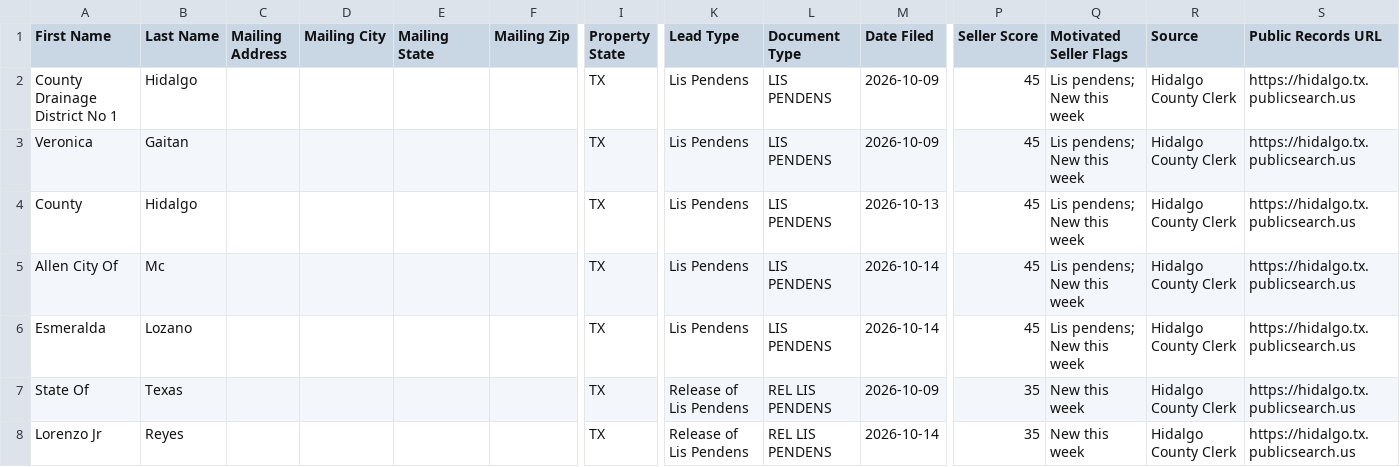
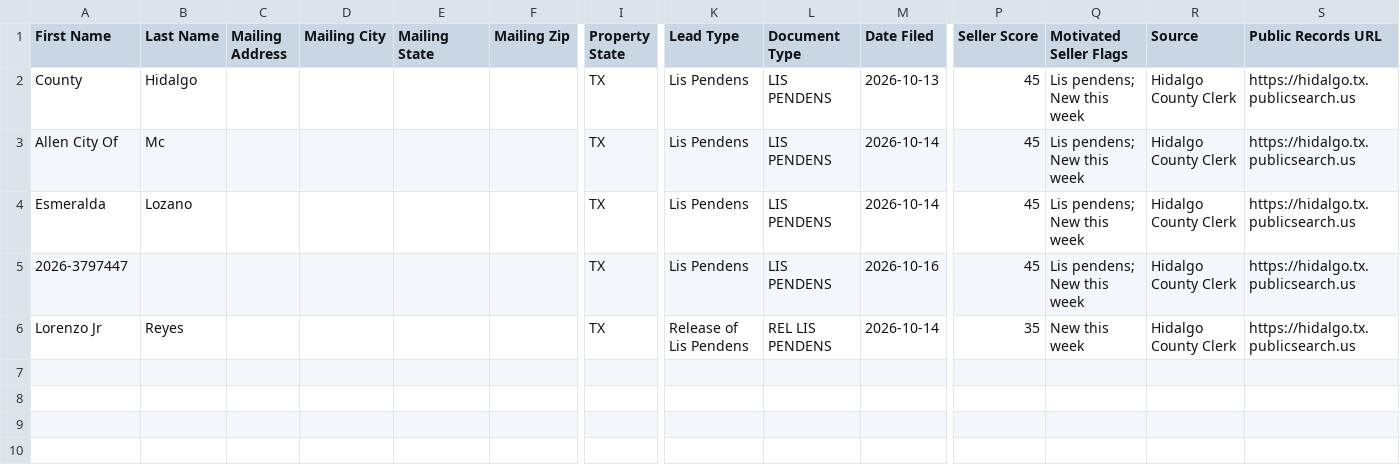
Before and after one commit to martinherrerajr33-source/Hidalgo-leads, a CSV file: data/ghl_import.csv, drawn as a sheet; only a part is shown, gaps mark what is left out; removed rows and columns are numbered as before the commit, all else as after; rows hold the shown columns only; the diff names each change by its address in the sheet, - before the commit and + after, or states it on an @@ line.

```diff
--- a/data/ghl_import.csv
+++ b/data/ghl_import.csv
-row 2: County Drainage District No 1 | Hidalgo |  |  |  |  | TX | Lis Pendens | LIS PENDENS | 2026-10-09 | 45 | Lis pendens; New this week | Hidalgo County Clerk | https://hidalgo.tx.publicsearch.us
-row 3: Veronica | Gaitan |  |  |  |  | TX | Lis Pendens | LIS PENDENS | 2026-10-09 | 45 | Lis pendens; New this week | Hidalgo County Clerk | https://hidalgo.tx.publicsearch.us
-row 7: State Of | Texas |  |  |  |  | TX | Release of Lis Pendens | REL LIS PENDENS | 2026-10-09 | 35 | New this week | Hidalgo County Clerk | https://hidalgo.tx.publicsearch.us
+row 5: 2026-3797447 |  |  |  |  |  | TX | Lis Pendens | LIS PENDENS | 2026-10-16 | 45 | Lis pendens; New this week | Hidalgo County Clerk | https://hidalgo.tx.publicsearch.us
```
Also changed, not shown: 2 other files.
